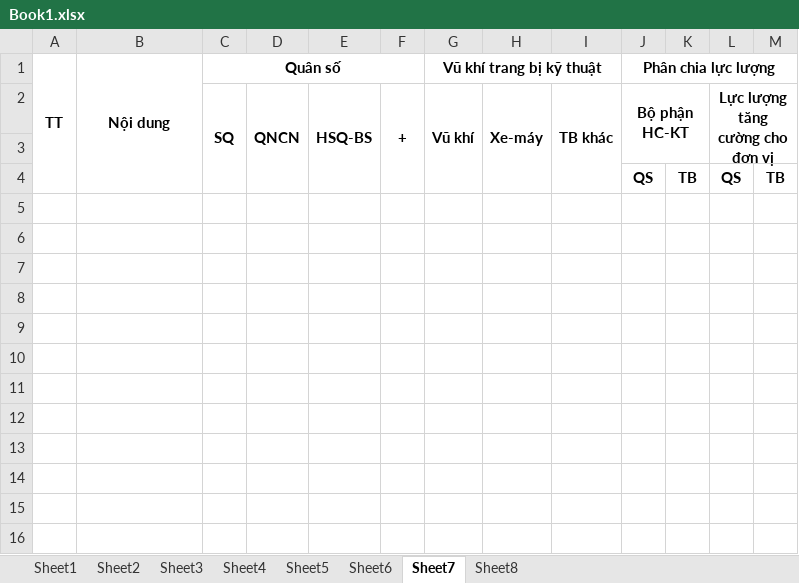
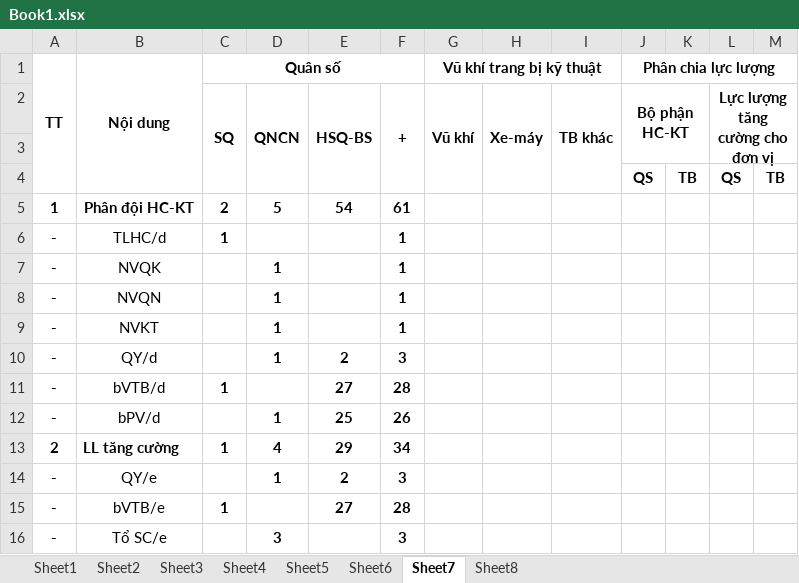
Before and after one commit to dth6323/BoDoiApp, an Excel workbook: Resources/Sheet/Book1.xlsx, sheet Sheet7, drawn as a sheet; values as stored, in another font and other column widths than the file's, no borders; the diff names each change by its address in the sheet, - before the commit and + after, or states it on an @@ line.

```diff
--- a/Resources/Sheet/Book1.xlsx (sheet Sheet7)
+++ b/Resources/Sheet/Book1.xlsx (sheet Sheet7)
+row 5: 1 | Phân đội HC-KT | 2 | 5 | 54 | 61
+row 6: - | TLHC/d | 1 |  |  | 1
+row 7: - | NVQK |  | 1 |  | 1
+row 8: - | NVQN |  | 1 |  | 1
+row 9: - | NVKT |  | 1 |  | 1
+row 10: - | QY/d |  | 1 | 2 | 3
+row 11: - | bVTB/d | 1 |  | 27 | 28
+row 12: - | bPV/d |  | 1 | 25 | 26
+row 13: 2 | LL tăng cường | 1 | 4 | 29 | 34
+row 14: - | QY/e |  | 1 | 2 | 3
+row 15: - | bVTB/e | 1 |  | 27 | 28
+row 16: - | Tổ SC/e |  | 3 |  | 3
```
Also changed, not shown: sheet Sheet1, Resources/Sheet/Book2.xlsx, Resources/Sheet/QS.xlsx, 11 other files.
